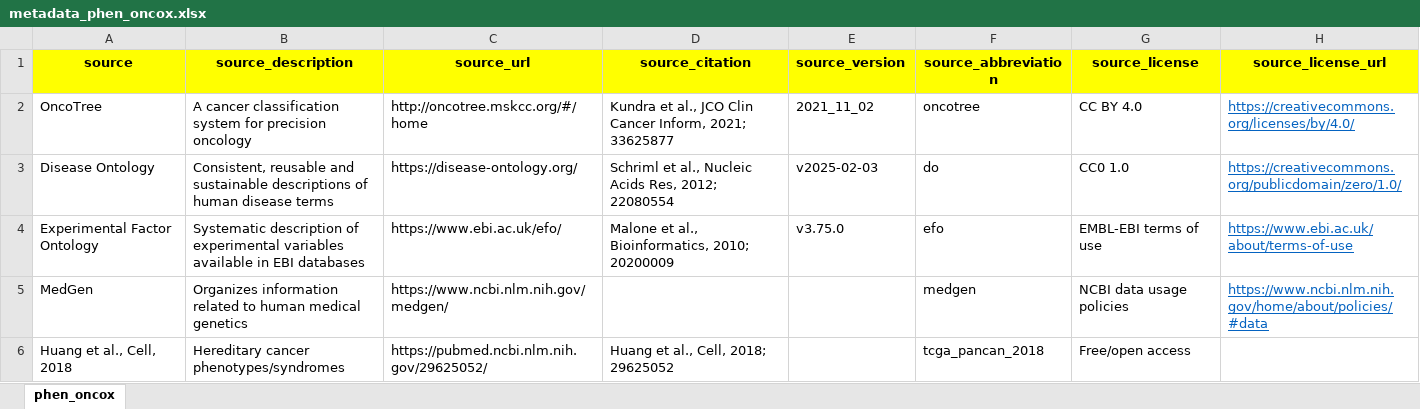
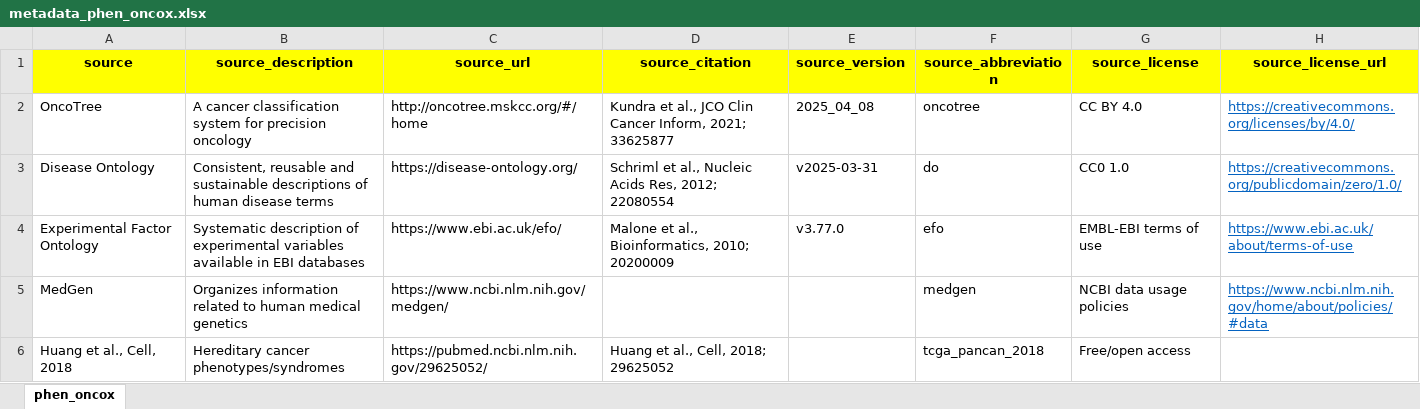
Before and after one commit to sigven/phenOncoX, an Excel workbook: data-raw/metadata_phen_oncox.xlsx, sheet phen_oncox, drawn as a sheet; values as stored, in another font and other column widths than the file's, no borders; the diff names each change by its address in the sheet, - before the commit and + after, or states it on an @@ line.

```diff
--- a/data-raw/metadata_phen_oncox.xlsx (sheet phen_oncox)
+++ b/data-raw/metadata_phen_oncox.xlsx (sheet phen_oncox)
-E2 (source_version): 2021_11_02
+E2 (source_version): 2025_04_08
-E3 (source_version): v2025-02-03
+E3 (source_version): v2025-03-31
-E4 (source_version): v3.75.0
+E4 (source_version): v3.77.0
```
Also changed, not shown: 6 other files.
